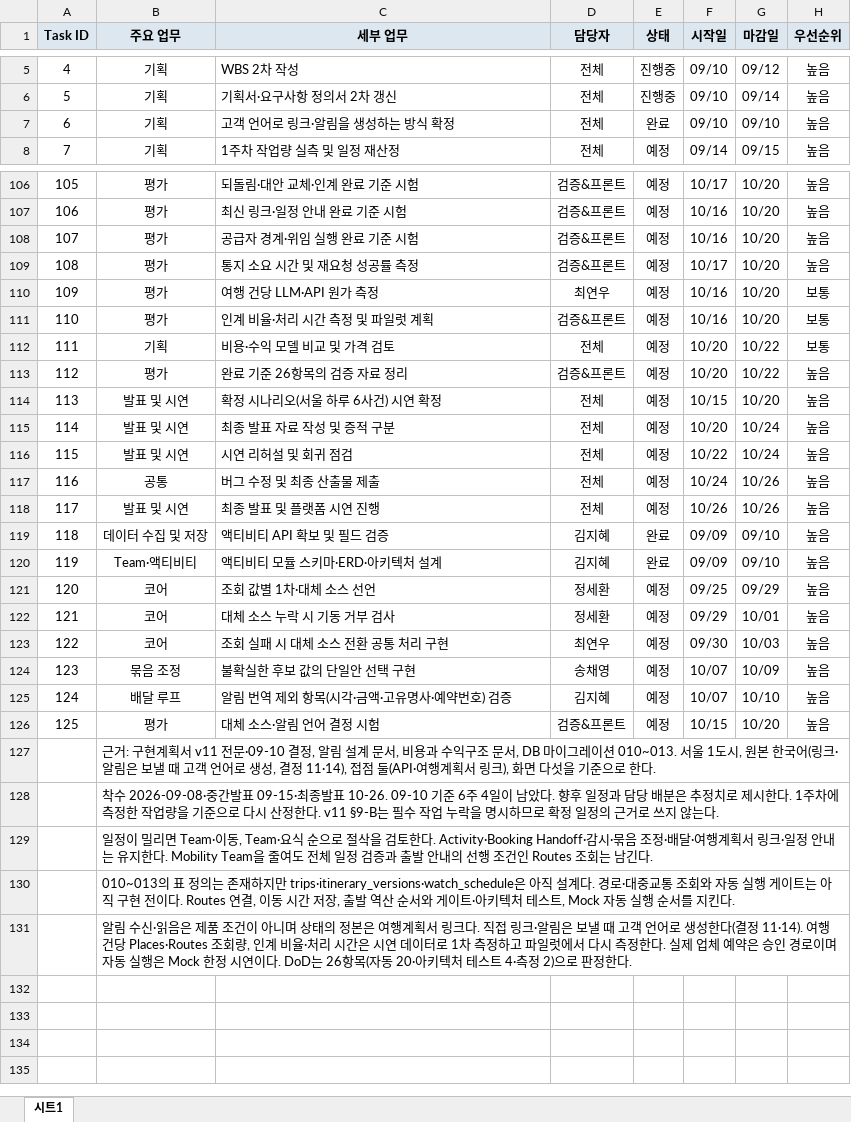
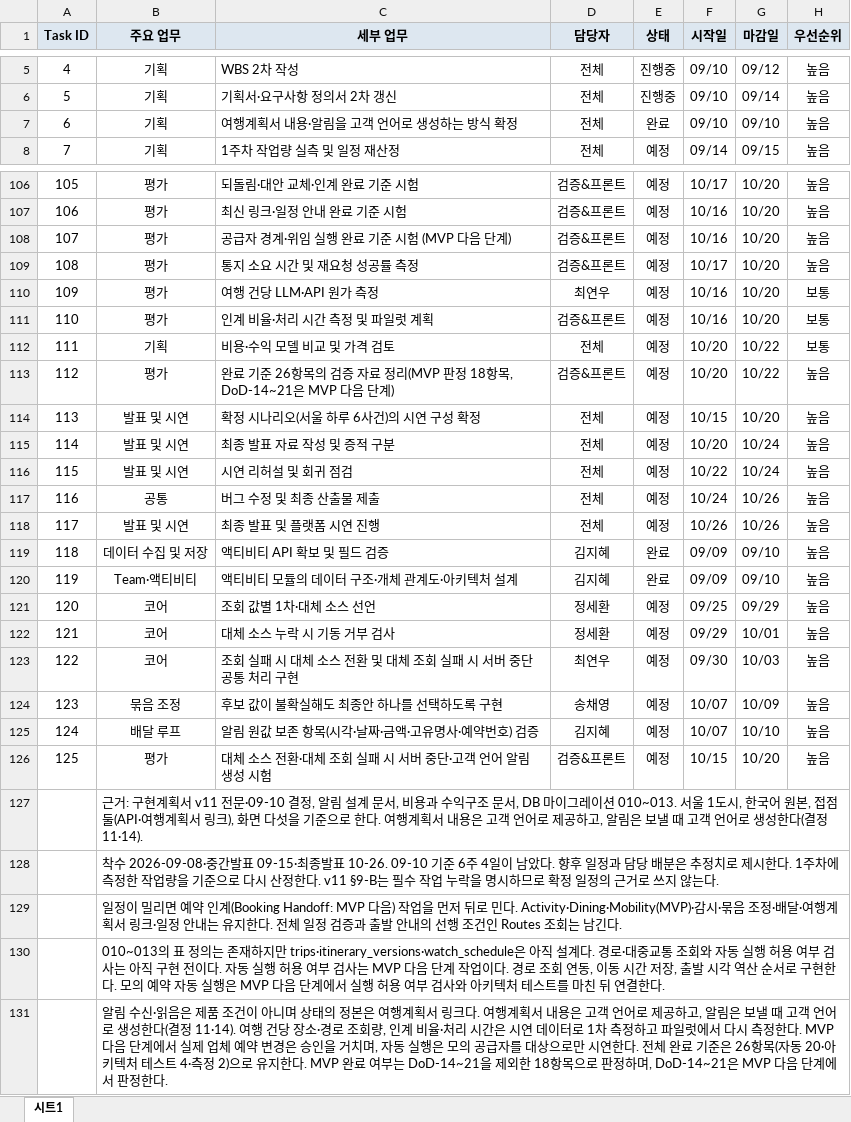
Before and after one commit to SKNETWORKS-FAMILY-AICAMP/SKN32-FINAL-6TEAM, an Excel workbook: program/산출물양식/[기획] WBS_2차_여행.xlsx, sheet 시트1, drawn as a sheet; only a part is shown, gaps mark what is left out; values as stored, in another font and other column widths than the file's, no borders; the diff covers the shown part only; the diff names each change by its address in the sheet, - before the commit and + after, or states it on an @@ line.

```diff
--- a/program/산출물양식/[기획] WBS_2차_여행.xlsx (sheet 시트1)
+++ b/program/산출물양식/[기획] WBS_2차_여행.xlsx (sheet 시트1)
-C7 (세부 업무): 고객 언어로 링크·알림을 생성하는 방식 확정
+C7 (세부 업무): 여행계획서 내용·알림을 고객 언어로 생성하는 방식 확정
-C108 (세부 업무): 공급자 경계·위임 실행 완료 기준 시험
+C108 (세부 업무): 공급자 경계·위임 실행 완료 기준 시험 (MVP 다음 단계)
-C113 (세부 업무): 완료 기준 26항목의 검증 자료 정리
+C113 (세부 업무): 완료 기준 26항목의 검증 자료 정리(MVP 판정 18항목, DoD-14~21은 MVP 다음 단계)
-C114 (세부 업무): 확정 시나리오(서울 하루 6사건) 시연 확정
+C114 (세부 업무): 확정 시나리오(서울 하루 6사건)의 시연 구성 확정
-C120 (세부 업무): 액티비티 모듈 스키마·ERD·아키텍처 설계
+C120 (세부 업무): 액티비티 모듈의 데이터 구조·개체 관계도·아키텍처 설계
-C123 (세부 업무): 조회 실패 시 대체 소스 전환 공통 처리 구현
+C123 (세부 업무): 조회 실패 시 대체 소스 전환 및 대체 조회 실패 시 서버 중단 공통 처리 구현
-C124 (세부 업무): 불확실한 후보 값의 단일안 선택 구현
+C124 (세부 업무): 후보 값이 불확실해도 최종안 하나를 선택하도록 구현
-C125 (세부 업무): 알림 번역 제외 항목(시각·금액·고유명사·예약번호) 검증
+C125 (세부 업무): 알림 원값 보존 항목(시각·날짜·금액·고유명사·예약번호) 검증
-C126 (세부 업무): 대체 소스·알림 언어 결정 시험
+C126 (세부 업무): 대체 소스 전환·대체 조회 실패 시 서버 중단·고객 언어 알림 생성 시험
-B127 (주요 업무): …1도시, 원본 한국어(링크·알림은 보낼 때 고객 언어로 생성, 결정 11·14), 접점 둘(API·여행계획서 링크), 화면 다섯을 기준으로 한다.
+B127 (주요 업무): …1도시, 한국어 원본, 접점 둘(API·여행계획서 링크), 화면 다섯을 기준으로 한다. 여행계획서 내용은 고객 언어로 제공하고, 알림은 보낼 때 고객 언어로 생성한다(결정 11·14).
-B129 (주요 업무): …밀리면 Team·이동, Team·요식 순으로 절삭을 검토한다. Activity·Booking Handoff·감시·묶음 조정·배달·여행계획서 링크·일정 안내는 유지한다. Mobility Team을 줄여도 전체 일…
+B129 (주요 업무): …밀리면 예약 인계(Booking Handoff: MVP 다음) 작업을 먼저 뒤로 민다. Activity·Dining·Mobility(MVP)·감시·묶음 조정·배달·여행계획서 링크·일정 안내는 유지한다. 전체 일…
-B130 (주요 업무): …실행 게이트는 아직 구현 전이다. Routes 연결, 이동 시간 저장, 출발 역산 순서와 게이트·아키텍처 테스트, Mock 자동 실행 순서를 지킨다.
+B130 (주요 업무): …실행 허용 여부 검사는 아직 구현 전이다. 자동 실행 허용 여부 검사는 MVP 다음 단계 작업이다. 경로 조회 연동, 이동 시간 저장, 출발 시각 역산 순서로 구현한다. 모의 예약 자동 실행은 MVP 다음 단계에서 실행 허용 여부 검사와 아키텍처 테스트를 마친 뒤 연결한다.
-B131 (주요 업무): …링크다. 직접 링크·알림은 보낼 때 고객 언어로 생성한다(결정 11·14). 여행 건당 Places·Routes 조회량, 인계 비율·처리 시간은 시연 데이터로 1차 측정하고 파일럿에서 다시 측정한다. 실제 업체 예약은 승인 경로이며 자동 실행은 Mock 한정 시연이다. DoD는 26항목(자동 20·아키텍처 테스트 4·측정 2)으로 판정한…
+B131 (주요 업무): …링크다. 여행계획서 내용은 고객 언어로 제공하고, 알림은 보낼 때 고객 언어로 생성한다(결정 11·14). 여행 건당 장소·경로 조회량, 인계 비율·처리 시간은 시연 데이터로 1차 측정하고 파일럿에서 다시 측정한다. MVP 다음 단계에서 실제 업체 예약 변경은 승인을 거치며, 자동 실행은 모의 공급자를 대상으로만 시연한다. 전체 완료 기준은 26항목(자동 20·아키텍처 테스트 4·측정 2)으로 유지한다. MVP 완료 여부는 DoD-14~21을 제외한 18항목으로 판정하며, DoD-14~21은 MVP 다음 단계에서 판정한…
```
Also changed, not shown: 23 edited cells elsewhere in this sheet, program/산출물양식/[기획] 요구사항 정의서_2차_여행.xlsx, program/산출물양식/w2/제출본/[기획] WBS_2차_여행.xlsx, 8 other files.
